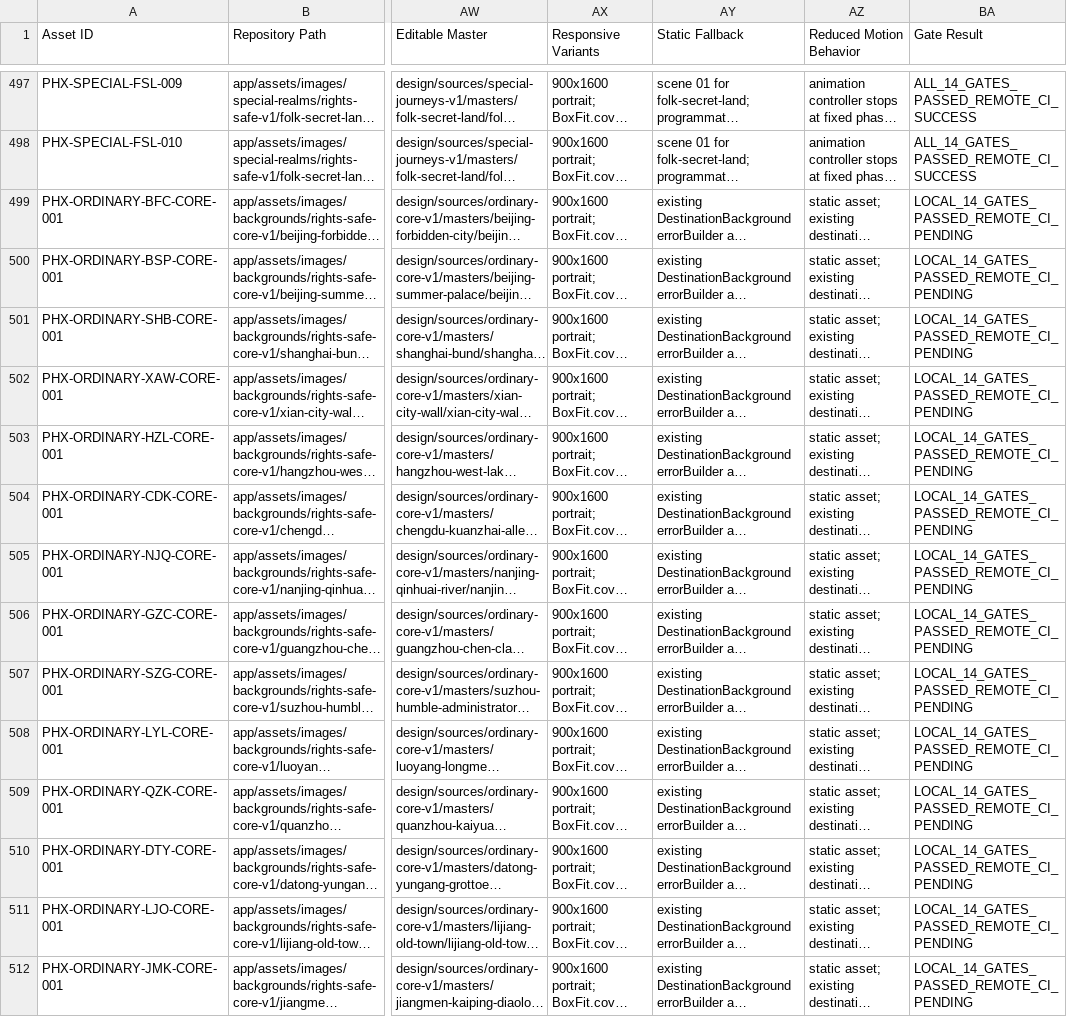
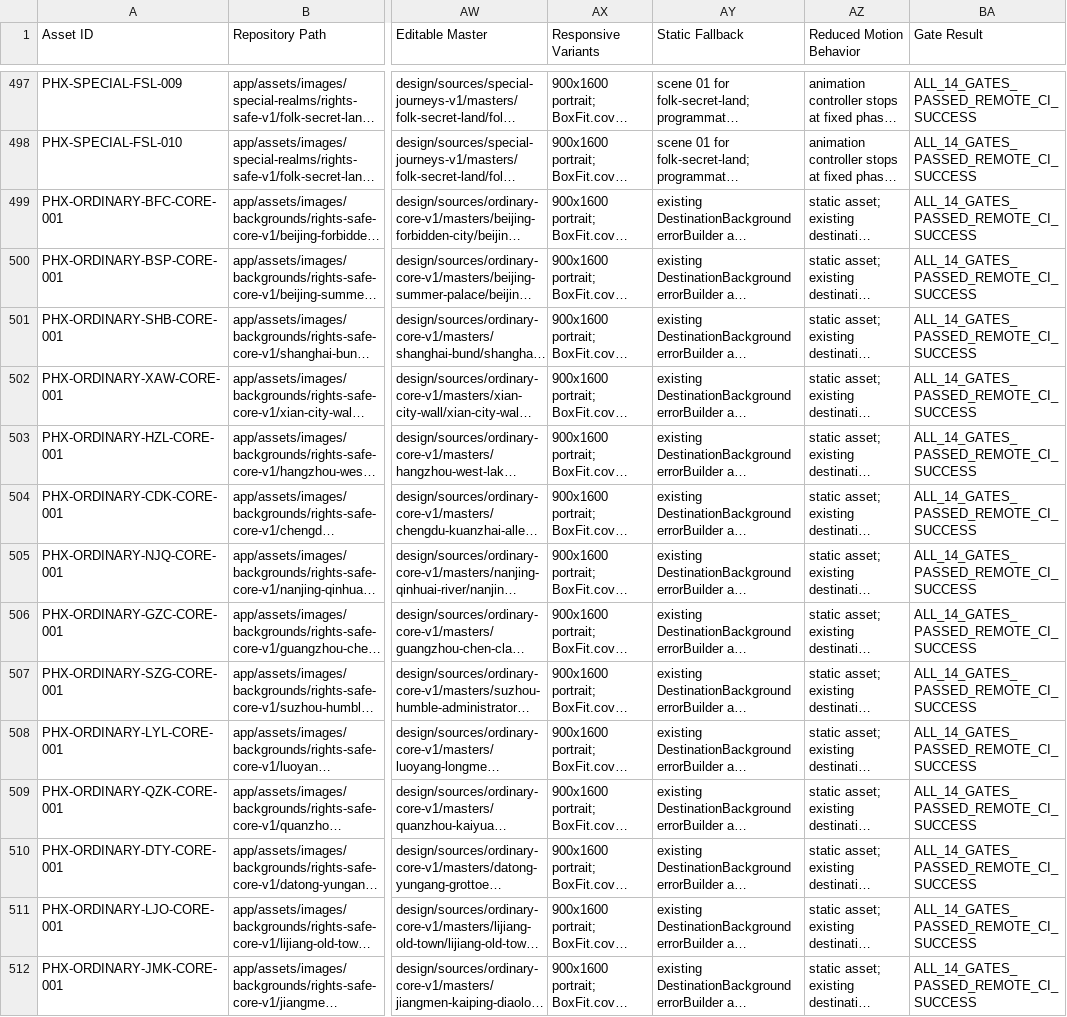
Before and after one commit to dhv5bnmfmh-cmyk/phoenix-journeys, a CSV file: design/ASSET_REGISTER.csv, drawn as a sheet; only a part is shown, gaps mark what is left out; long unchanged cells end in …; the diff covers the shown part only; the diff names each change by its address in the sheet, - before the commit and + after, or states it on an @@ line.

```diff
--- a/design/ASSET_REGISTER.csv
+++ b/design/ASSET_REGISTER.csv
-BA499:BA512 (Gate Result): LOCAL_14_GATES_PASSED_REMOTE_CI_PENDING
+BA499:BA512 (Gate Result): ALL_14_GATES_PASSED_REMOTE_CI_SUCCESS
```
Also changed, not shown: 13 edited cells elsewhere in this file, 2 other files.
